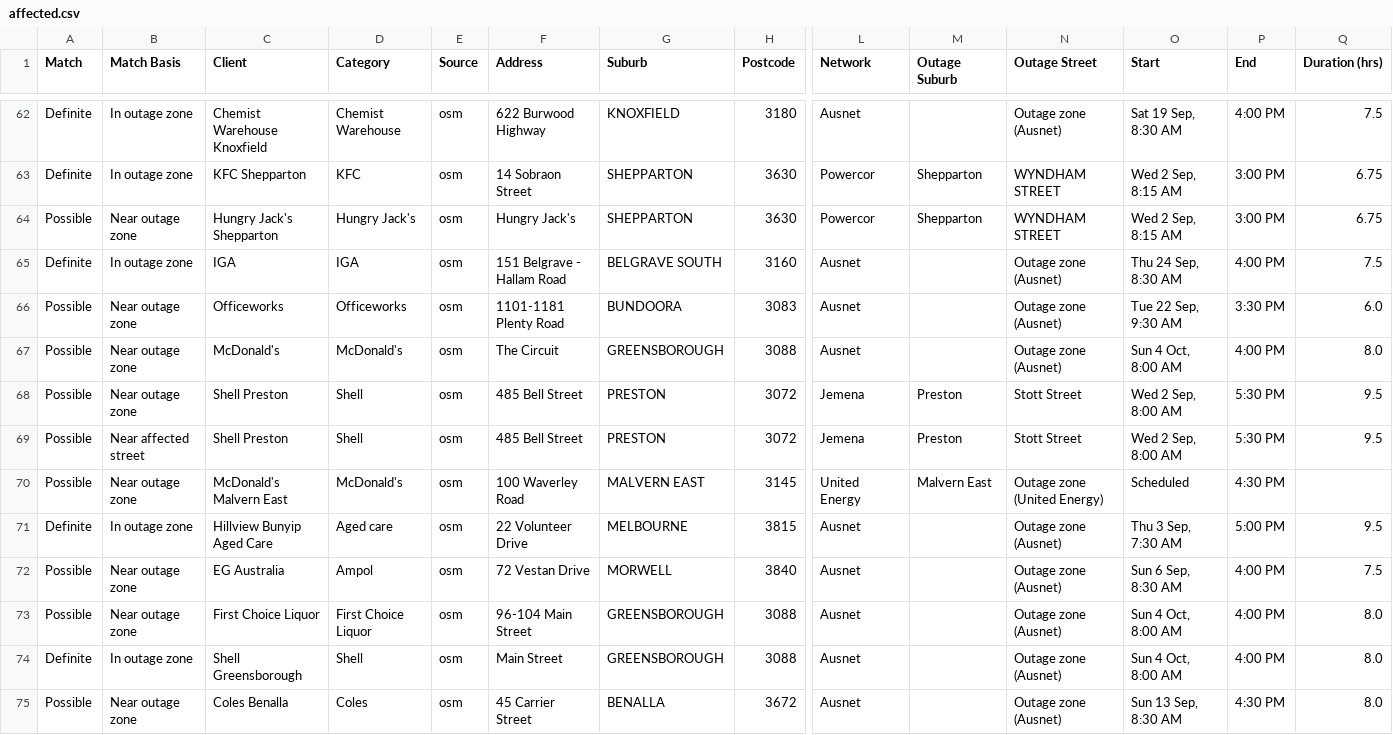
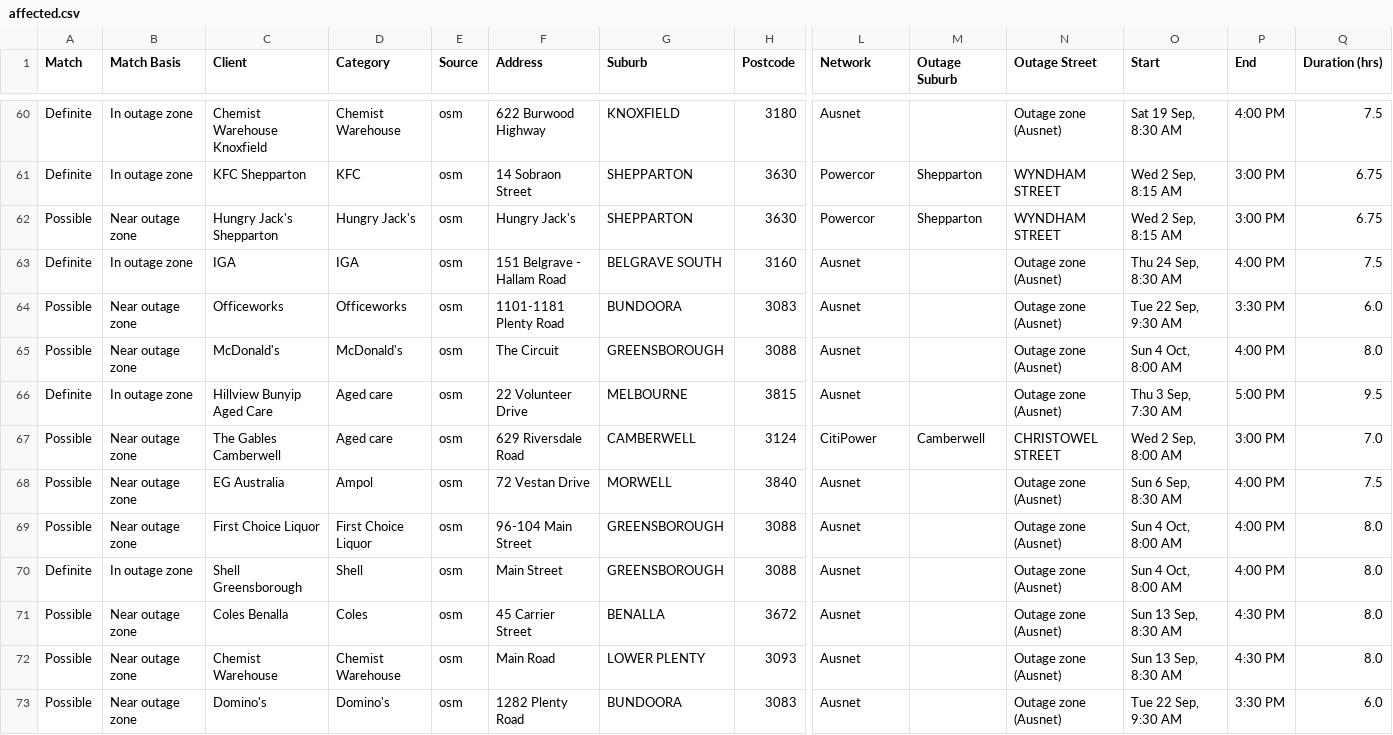
Before and after one commit to Nexus-Energy393/jemena-outages, a CSV file: docs/affected.csv, drawn as a sheet; only a part is shown, gaps mark what is left out; the shorter side is filled out with more unchanged rows; removed rows and columns are numbered as before the commit, all else as after; rows hold the shown columns only; the diff covers the shown part only; the diff names each change by its address in the sheet, - before the commit and + after, or states it on an @@ line.

```diff
--- a/docs/affected.csv
+++ b/docs/affected.csv
-row 68: Possible | Near outage zone | Shell Preston | Shell | osm | 485 Bell Street | PRESTON | 3072 | Jemena | Preston | Stott Street | Wed 2 Sep, 8:00 AM | 5:30 PM | 9.5
-row 69: Possible | Near affected street | Shell Preston | Shell | osm | 485 Bell Street | PRESTON | 3072 | Jemena | Preston | Stott Street | Wed 2 Sep, 8:00 AM | 5:30 PM | 9.5
-row 70: Possible | Near outage zone | McDonald's Malvern East | McDonald's | osm | 100 Waverley Road | MALVERN EAST | 3145 | United Energy | Malvern East | Outage zone (United Energy) | Scheduled | 4:30 PM
+row 67: Possible | Near outage zone | The Gables Camberwell | Aged care | osm | 629 Riversdale Road | CAMBERWELL | 3124 | CitiPower | Camberwell | CHRISTOWEL STREET | Wed 2 Sep, 8:00 AM | 3:00 PM | 7.0
```
Also changed, not shown: 3 removed rows and 1 edited cell elsewhere in this file, 4 other files.
